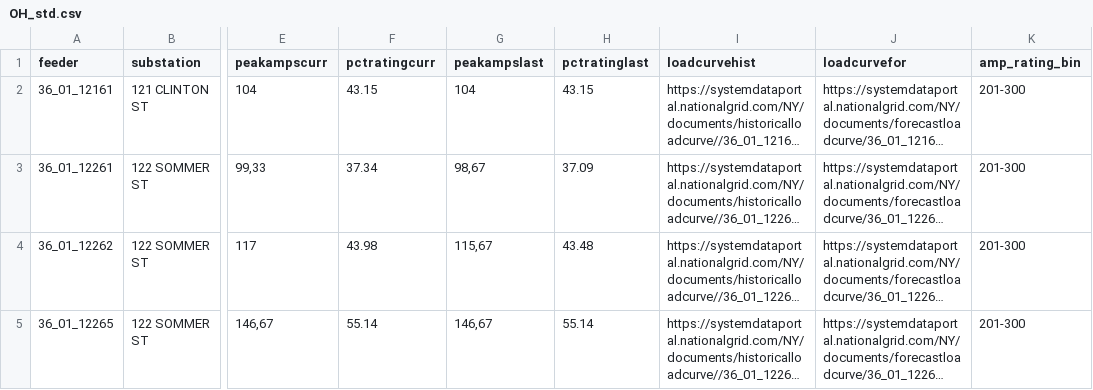
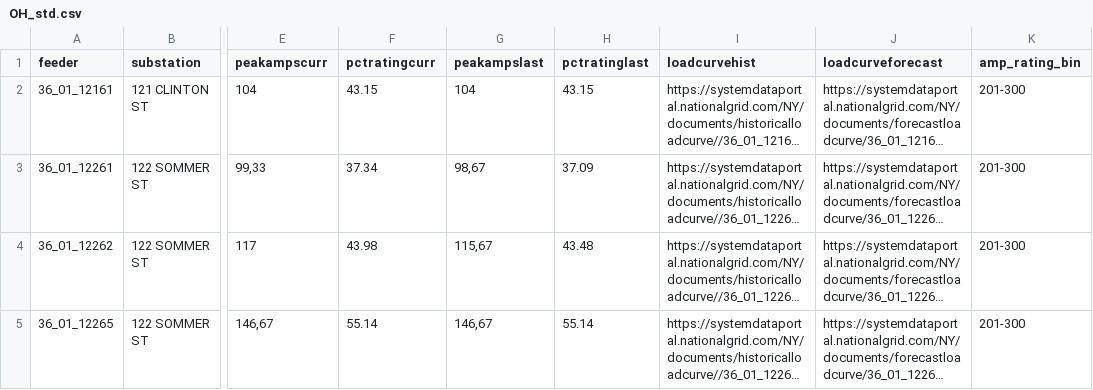
Before and after one commit to Vit-Ana/NY_energy, a CSV file: nat_grid_stats/output/OH_std.csv (was OH_std.csv), drawn as a sheet; only a part is shown, gaps mark what is left out; long unchanged cells end in …; the diff names each change by its address in the sheet, - before the commit and + after, or states it on an @@ line.

```diff
--- a/OH_std.csv
+++ b/nat_grid_stats/output/OH_std.csv
-J1: loadcurvefor
+J1: loadcurveforecast
```
Also changed, not shown: nat_grid_stats/output/UG_std.csv, nat_grid_stats/output/std_column_names.csv, 36 other files.
